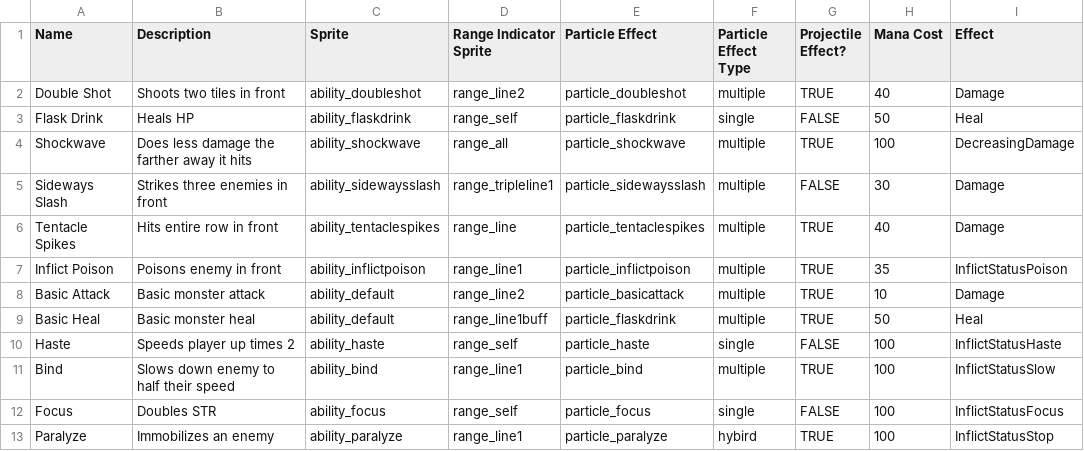
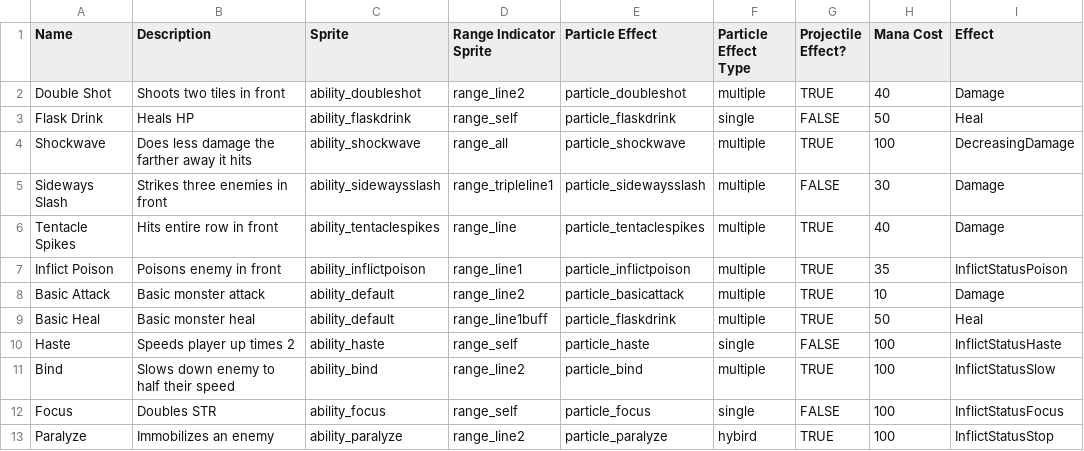
Before and after one commit to nicholas-boyd/Project-Monster, a CSV file: Assets/Settings/AbilityCards.csv, drawn as a sheet; only a part is shown; the diff names each change by its address in the sheet, - before the commit and + after, or states it on an @@ line.

```diff
--- a/Assets/Settings/AbilityCards.csv
+++ b/Assets/Settings/AbilityCards.csv
-D11 (Range Indicator Sprite): range_line1
+D11 (Range Indicator Sprite): range_line2
-D13 (Range Indicator Sprite): range_line1
+D13 (Range Indicator Sprite): range_line2
```
Also changed, not shown: 55 other files.
